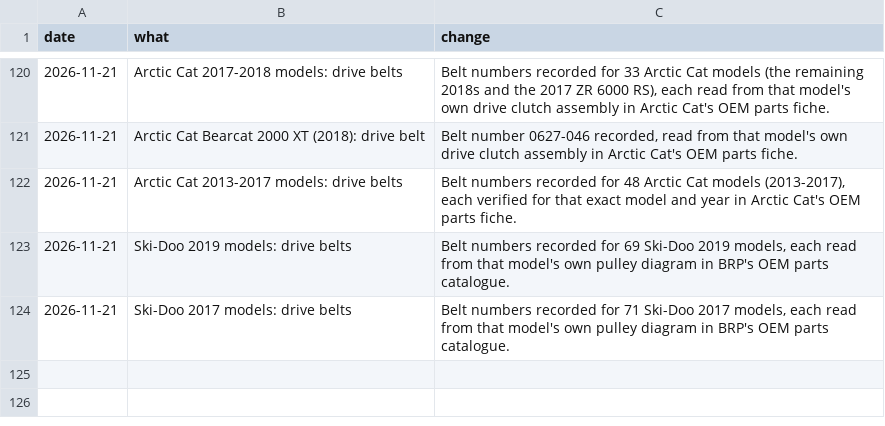
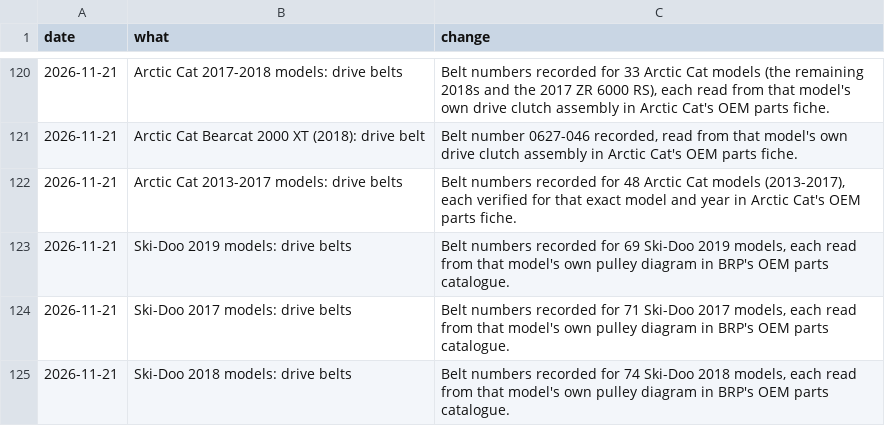
Before and after one commit to JonesT1986/SledSpecs, a CSV file: data/corrections.csv, drawn as a sheet; only a part is shown, gaps mark what is left out.

Commit message:
Record drive belts for 74 Ski-Doo 2018 models (fiche walk)

```diff
--- a/data/corrections.csv
+++ b/data/corrections.csv
@@ -124 +124,2 @@ date,what,change
 2026-11-21,"Ski-Doo 2017 models: drive belts","Belt numbers recorded for 71 Ski-Doo 2017 models, each read from that model's own pulley diagram in BRP's OEM parts catalogue."
+2026-11-21,"Ski-Doo 2018 models: drive belts","Belt numbers recorded for 74 Ski-Doo 2018 models, each read from that model's own pulley diagram in BRP's OEM parts catalogue."
```
Also changed, not shown: 1 other file.
